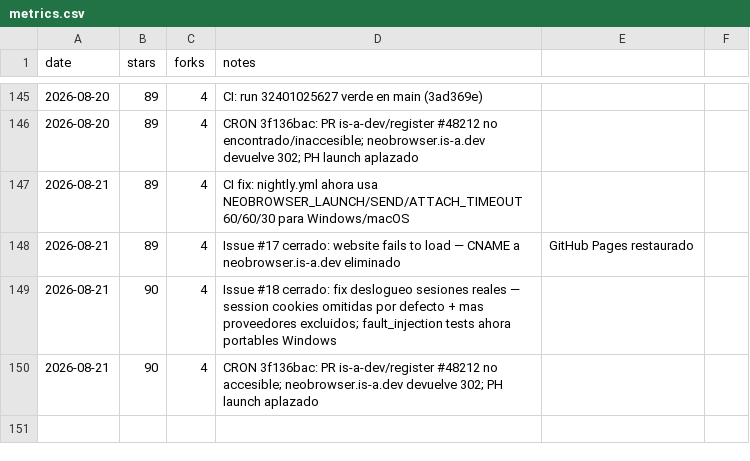
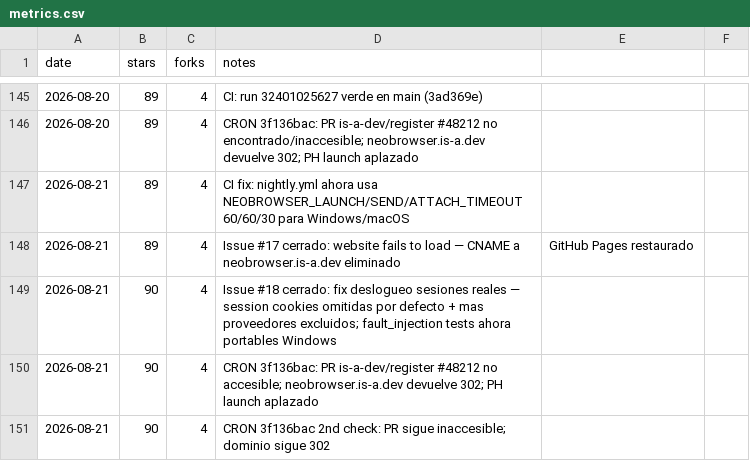
Before and after one commit to pitiflautico/neobrowser, a CSV file: promo/metrics.csv, drawn as a sheet; only a part is shown, gaps mark what is left out.

Commit message:
promo: cron check #2 is-a-dev PR #48212 — sigue 302

```diff
--- a/promo/metrics.csv
+++ b/promo/metrics.csv
@@ -150 +150,2 @@ date,stars,forks,notes
 2026-08-21,90,4,CRON 3f136bac: PR is-a-dev/register #48212 no accesible; neobrowser.is-a.dev devuelve 302; PH launch aplazado
+2026-08-21,90,4,CRON 3f136bac 2nd check: PR sigue inaccesible; dominio sigue 302
```
Also changed, not shown: 1 other file.
